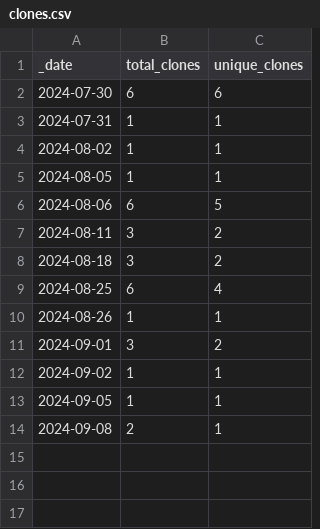
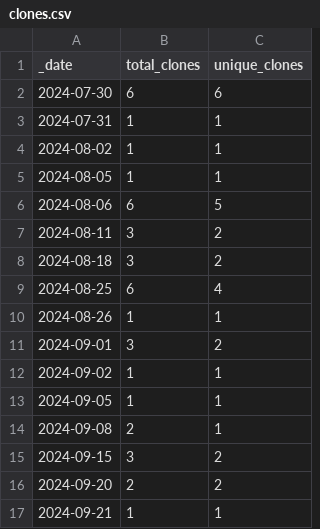
Before and after one commit to JotaKas/Mem_DBCV, a CSV file: traffic/clones.csv, drawn as a sheet; the diff names each change by its address in the sheet, - before the commit and + after, or states it on an @@ line.

```diff
--- a/traffic/clones.csv
+++ b/traffic/clones.csv
+row 15: 2024-09-15 | 3 | 2
+row 16: 2024-09-20 | 2 | 2
+row 17: 2024-09-21 | 1 | 1
```
Also changed, not shown: 1 other file.
